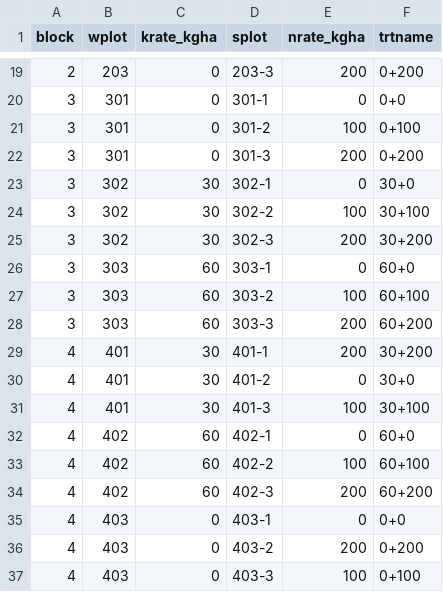
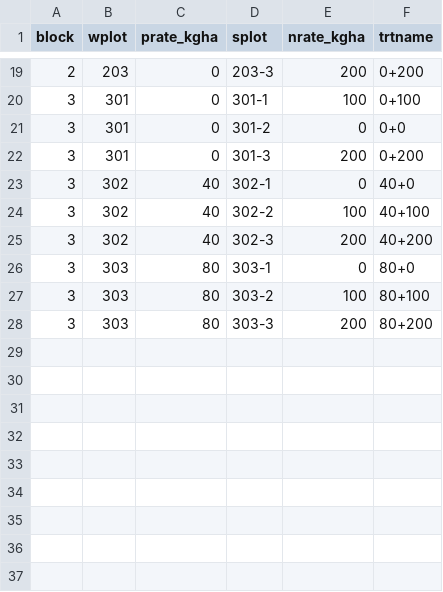
Before and after one commit to Aytan-uga/05_spp_25, a CSV file: Output/spp_rcbd_randomization_table.csv, drawn as a sheet; only a part is shown, gaps mark what is left out; the diff covers the shown part only.

```diff
--- a/Output/spp_rcbd_randomization_table.csv
+++ b/Output/spp_rcbd_randomization_table.csv
@@ -1 +1 @@
-block,wplot,krate_kgha,splot,nrate_kgha,trtname
+block,wplot,prate_kgha,splot,nrate_kgha,trtname
@@ -19,19 +19,10 @@ block,wplot,krate_kgha,splot,nrate_kgha,trtname
 2,203,0,203-3,200,0+200
-3,301,0,301-1,0,0+0
-3,301,0,301-2,100,0+100
+3,301,0,301-1,100,0+100
+3,301,0,301-2,0,0+0
 3,301,0,301-3,200,0+200
-3,302,30,302-1,0,30+0
-3,302,30,302-2,100,30+100
-3,302,30,302-3,200,30+200
-3,303,60,303-1,0,60+0
-3,303,60,303-2,100,60+100
-3,303,60,303-3,200,60+200
-4,401,30,401-1,200,30+200
-4,401,30,401-2,0,30+0
-4,401,30,401-3,100,30+100
-4,402,60,402-1,0,60+0
-4,402,60,402-2,100,60+100
-4,402,60,402-3,200,60+200
-4,403,0,403-1,0,0+0
-4,403,0,403-2,200,0+200
-4,403,0,403-3,100,0+100
+3,302,40,302-1,0,40+0
+3,302,40,302-2,100,40+100
+3,302,40,302-3,200,40+200
+3,303,80,303-1,0,80+0
+3,303,80,303-2,100,80+100
+3,303,80,303-3,200,80+200
```
Also changed, not shown: 41 edited cells elsewhere in this file, 5 other files.
